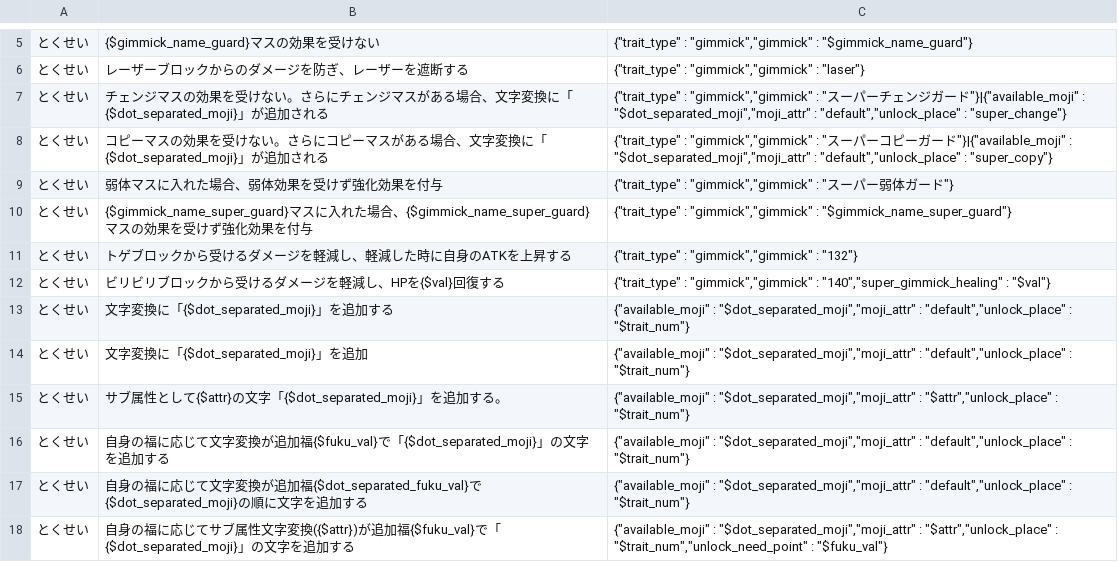
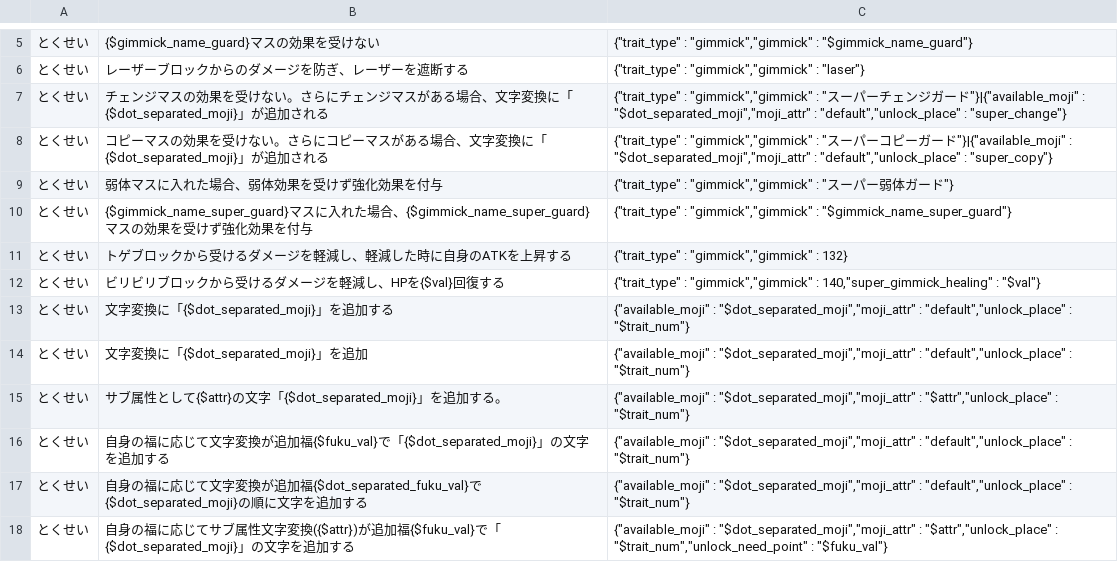
Before and after one commit to satorub01-cyber/kotodaman-db, a CSV file: lib/ゲーム内文言ーACF-対応表.csv, drawn as a sheet; only a part is shown, gaps mark what is left out.

Commit message:
スーパービリビリとトゲの修正

```diff
--- a/lib/ゲーム内文言ーACF-対応表.csv
+++ b/lib/ゲーム内文言ーACF-対応表.csv
@@ -10,4 +10,4 @@
 とくせい,{$gimmick_name_super_guard}マスに入れた場合、{$gimmick_name_super_guard}マスの効果を受けず強化効果を付与,"{""trait_type"" : ""gimmick"",""gimmick"" : ""$gimmick_name_super_guard""}"
-とくせい,トゲブロックから受けるダメージを軽減し、軽減した時に自身のATKを上昇する,"{""trait_type"" : ""gimmick"",""gimmick"" : ""132""}"
-とくせい,ビリビリブロックから受けるダメージを軽減し、HPを{$val}回復する,"{""trait_type"" : ""gimmick"",""gimmick"" : ""140"",""super_gimmick_healing"" : ""$val""}"
+とくせい,トゲブロックから受けるダメージを軽減し、軽減した時に自身のATKを上昇する,"{""trait_type"" : ""gimmick"",""gimmick"" : 132}"
+とくせい,ビリビリブロックから受けるダメージを軽減し、HPを{$val}回復する,"{""trait_type"" : ""gimmick"",""gimmick"" : 140,""super_gimmick_healing"" : ""$val""}"
 とくせい,文字変換に「{$dot_separated_moji}」を追加する,"{""available_moji"" : ""$dot_separated_moji"",""moji_attr"" : ""default"",""unlock_place"" : ""$trait_num""}"
```
